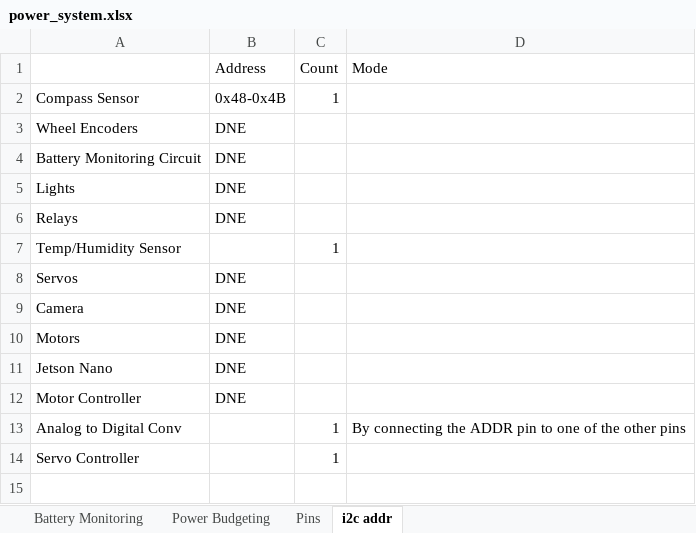
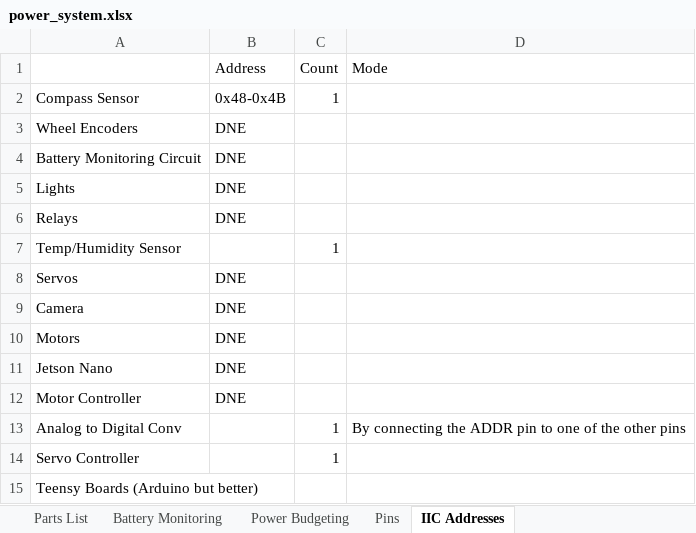
Before and after one commit to DelgadoJosh/StormDrainRobot, an Excel workbook: ME/power_system.xlsx, sheet IIC Addresses, drawn as a sheet; values as stored, in another font and other column widths than the file's, no borders; charts and pictures not drawn; the diff names each change by its address in the sheet, - before the commit and + after, or states it on an @@ line.

```diff
--- a/ME/power_system.xlsx (sheet IIC Addresses)
+++ b/ME/power_system.xlsx (sheet IIC Addresses)
-sheet tab: i2c addr
+sheet tab: IIC Addresses
+sheet tab: Parts List
+row 15: Teensy Boards (Arduino but better)
```
Also changed, not shown: sheet Power Budgeting, sheet Pins, formulas that keep their value, charts or pictures.
